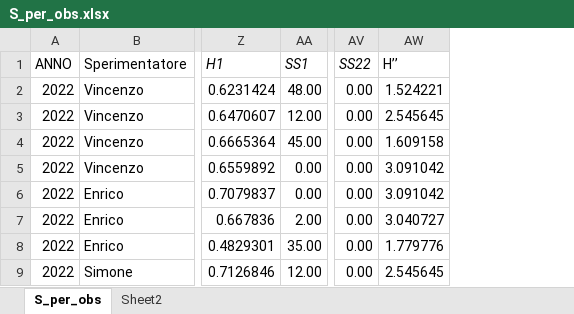
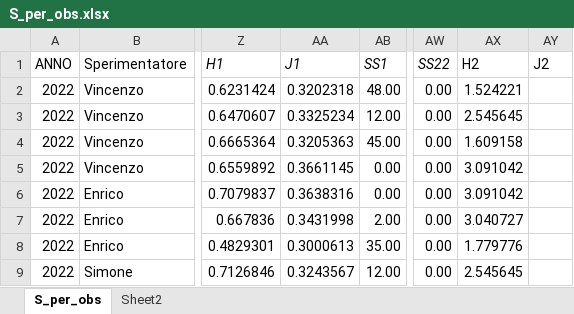
Before and after one commit to ZomBirzz/Rovigno2026, an Excel workbook: ANOVA/S_per_obs.xlsx, sheet S_per_obs, drawn as a sheet; only a part is shown, gaps mark what is left out; values as stored, in another font and other column widths than the file's, no borders; addresses are those after the commit; the diff names each change by its address in the sheet, - before the commit and + after, or states it on an @@ line.

```diff
--- a/ANOVA/S_per_obs.xlsx (sheet S_per_obs)
+++ b/ANOVA/S_per_obs.xlsx (sheet S_per_obs)
+column AA (J1), rows 2-9: 0.3202318 | 0.3325234 | 0.3205363 | 0.3661145 | 0.3638316 | 0.3431998 | 0.3000613 | 0.3243567
+column AY (J2), empty
-AX1: H’’
+AX1: H2
```
Also changed, not shown: 5 other files.
